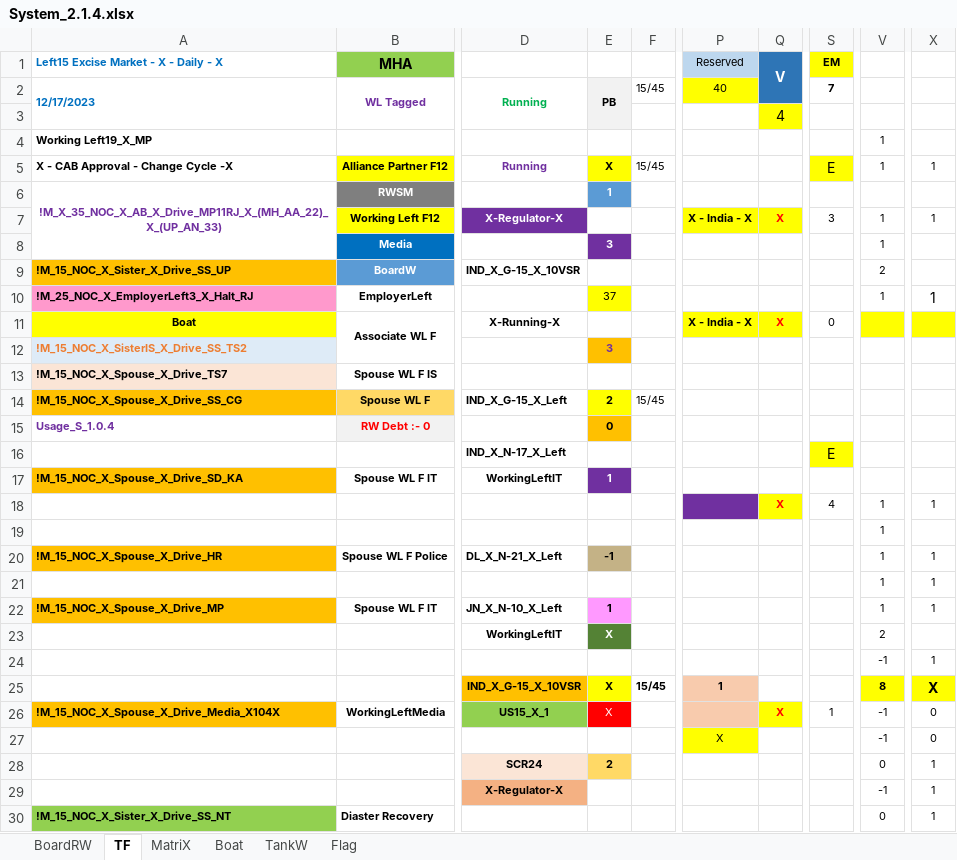
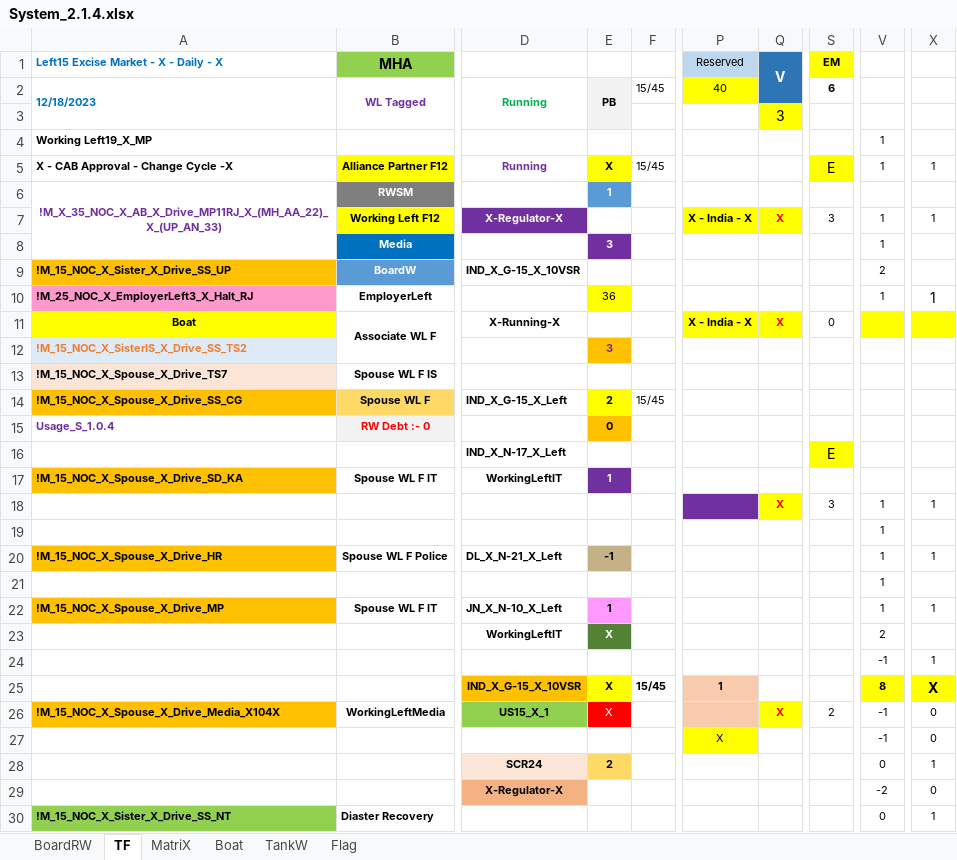
Before and after one commit to sawanCoder11/System_Work_RW, an Excel workbook: System_2.1.4.xlsx, sheet TF, drawn as a sheet; only a part is shown, gaps mark what is left out; values as stored, in another font and other column widths than the file's, no borders; the diff names each change by its address in the sheet, - before the commit and + after, or states it on an @@ line.

```diff
--- a/System_2.1.4.xlsx (sheet TF)
+++ b/System_2.1.4.xlsx (sheet TF)
-A2: 12/17/2023
+A2: 12/18/2023
-S2 (EM): 7
+S2 (EM): 6
-Q3 (V): 4
+Q3 (V): 3
-E10: 37
+E10: 36
-S18 (EM): 4
+S18 (EM): 3
-X21: 1
+X21: (empty)
-S26 (EM): 1
+S26 (EM): 2
-V29: -1
+V29: -2
-X29: 1
+X29: 0
```
Also changed, not shown: sheet Boat, sheet MatriX, sheet BoardRW, sheet Flag.
